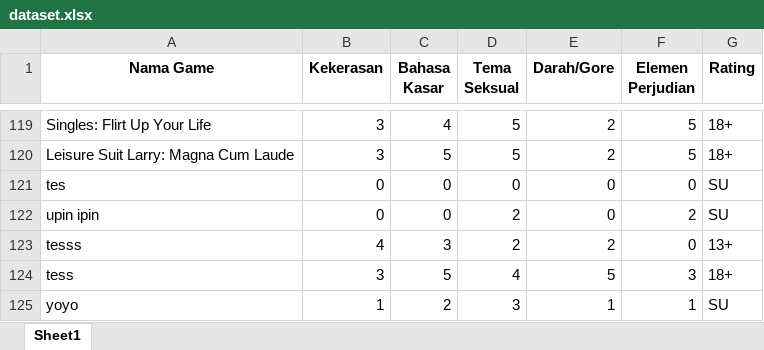
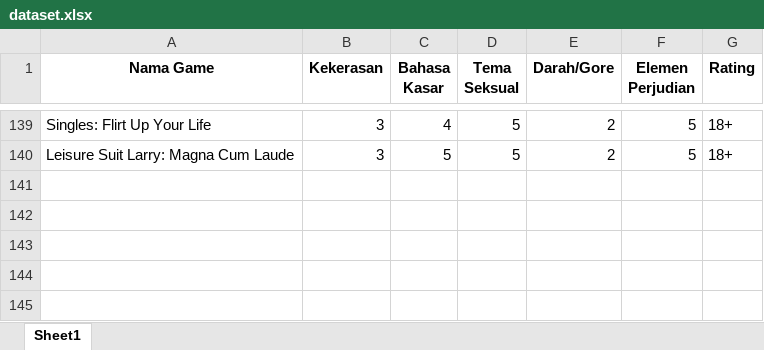
Before and after one commit to Zeakeers/RatingAgeSystem, an Excel workbook: backend/dataset.xlsx, sheet Sheet1, drawn as a sheet; only a part is shown, gaps mark what is left out; values as stored, in another font and other column widths than the file's, no borders; removed rows and columns are numbered as before the commit, all else as after; the diff covers the shown part only; the diff names each change by its address in the sheet, - before the commit and + after, or states it on an @@ line.

```diff
--- a/backend/dataset.xlsx (sheet Sheet1)
+++ b/backend/dataset.xlsx (sheet Sheet1)
-row 121: tes | 0 | 0 | 0 | 0 | 0 | SU
-row 122: upin ipin | 0 | 0 | 2 | 0 | 2 | SU
-row 123: tesss | 4 | 3 | 2 | 2 | 0 | 13+
-row 124: tess | 3 | 5 | 4 | 5 | 3 | 18+
-row 125: yoyo | 1 | 2 | 3 | 1 | 1 | SU
```
Also changed, not shown: 20 added rows elsewhere in this sheet, 14 other files.
